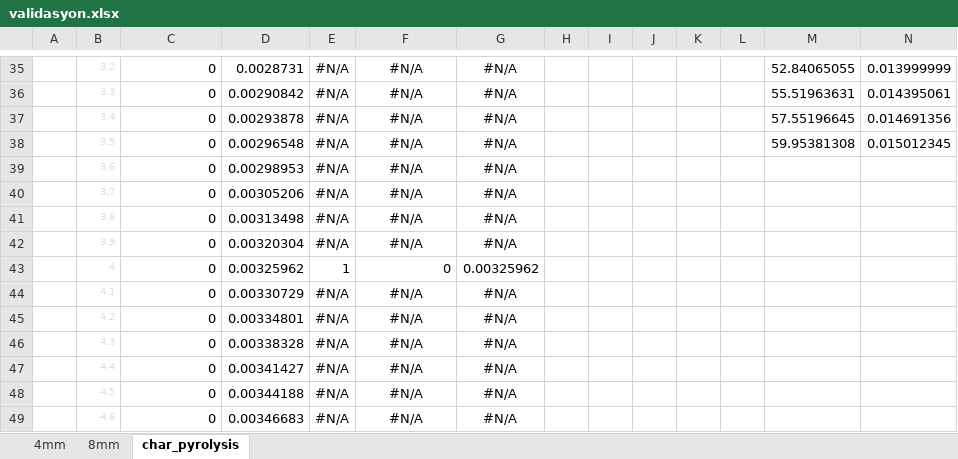
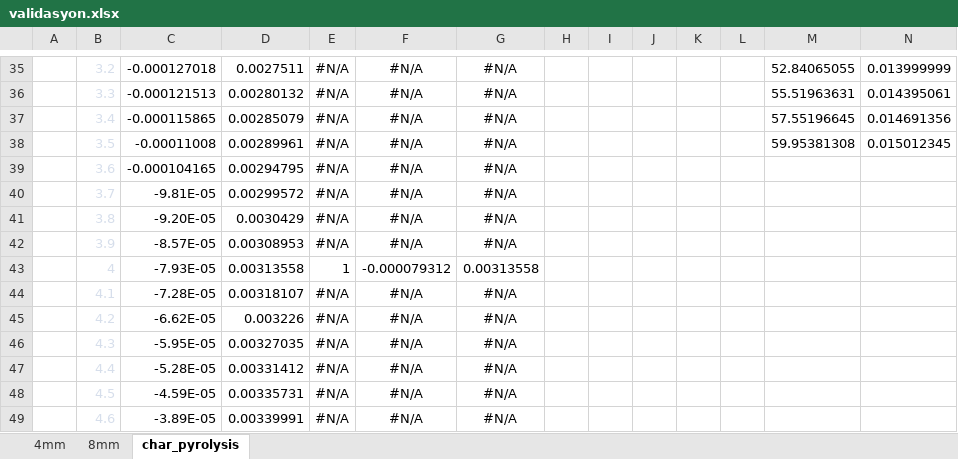
Before and after one commit to barankcay/Ablation-Modeling, an Excel workbook: 01_Validasyon/Case4/validasyon.xlsx, sheet char_pyrolysis, drawn as a sheet; only a part is shown, gaps mark what is left out; values as stored, in another font and other column widths than the file's, no borders; charts and pictures not drawn; the diff covers the shown part only; the diff names each change by its address in the sheet, - before the commit and + after, or states it on an @@ line.

```diff
--- a/01_Validasyon/Case4/validasyon.xlsx (sheet char_pyrolysis)
+++ b/01_Validasyon/Case4/validasyon.xlsx (sheet char_pyrolysis)
@@ B35:B49 text size: larger @@
-C35: 0
+C35: -0.000127018
-D35: 0.0028731
+D35: 0.0027511
-C36: 0
+C36: -0.000121513
-D36: 0.00290842
+D36: 0.00280132
-C37: 0
+C37: -0.000115865
-D37: 0.00293878
+D37: 0.00285079
-C38: 0
+C38: -0.00011008
-D38: 0.00296548
+D38: 0.00289961
-C39: 0
+C39: -0.000104165
-D39: 0.00298953
+D39: 0.00294795
-C40: 0
+C40: -9.81E-05
-D40: 0.00305206
+D40: 0.00299572
-C41: 0
+C41: -9.20E-05
-D41: 0.00313498
+D41: 0.0030429
-C42: 0
+C42: -8.57E-05
-D42: 0.00320304
+D42: 0.00308953
-C43: 0
+C43: -7.93E-05
-D43: 0.00325962
+D43: 0.00313558
-F43: 0
+F43: -0.000079312
-G43: 0.00325962
+G43: 0.00313558
-C44: 0
+C44: -7.28E-05
-D44: 0.00330729
+D44: 0.00318107
-C45: 0
+C45: -6.62E-05
-D45: 0.00334801
+D45: 0.003226
-C46: 0
+C46: -5.95E-05
-D46: 0.00338328
+D46: 0.00327035
-C47: 0
+C47: -5.28E-05
-D47: 0.00341427
+D47: 0.00331412
-C48: 0
+C48: -4.59E-05
-D48: 0.00344188
+D48: 0.00335731
-C49: 0
+C49: -3.89E-05
-D49: 0.00346683
+D49: 0.00339991
```
Also changed, not shown: 1181 edited cells and cell formats elsewhere in this sheet, sheet 4mm, charts or pictures, 1 other file.
